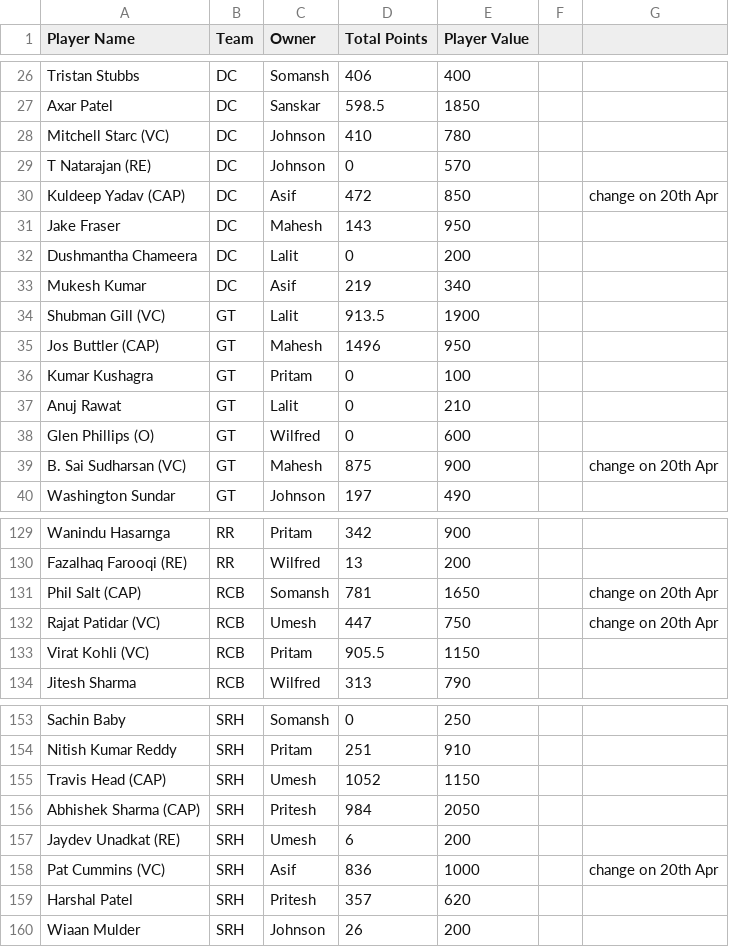
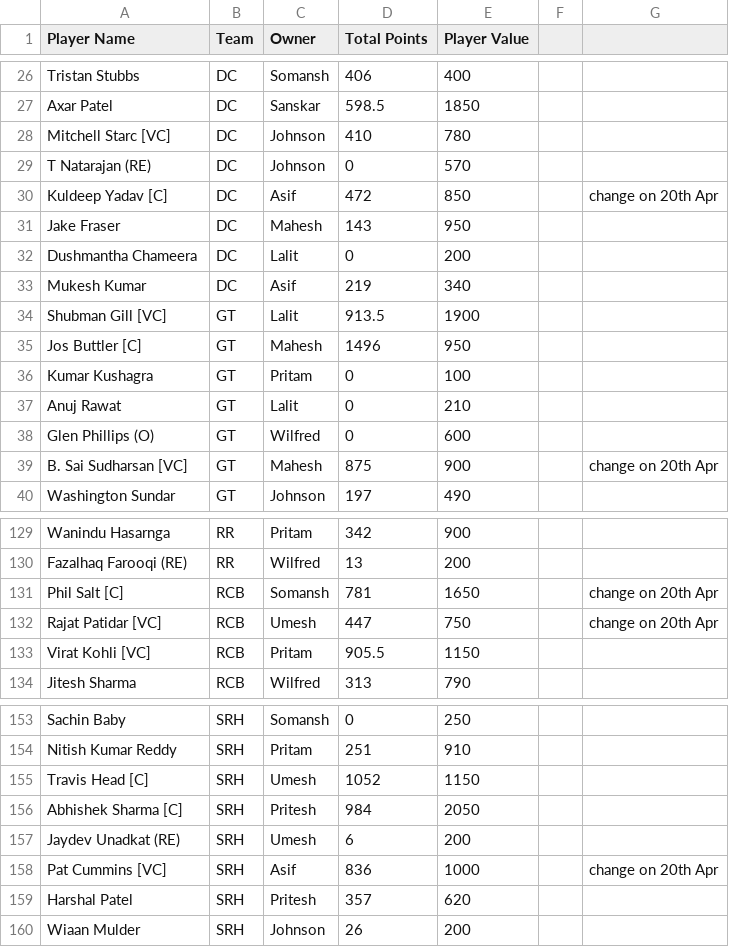
Before and after one commit to AsifCodeBank123/ipl-fantasy-dashboard, a CSV file: points.csv, drawn as a sheet; only a part is shown, gaps mark what is left out; the diff covers the shown part only.

```diff
--- a/points.csv
+++ b/points.csv
@@ -27,5 +27,5 @@ Tristan Stubbs,DC,Somansh,406,400,,
 Axar Patel,DC,Sanskar,598.5,1850,,
-Mitchell Starc (VC),DC,Johnson,410,780,,
+Mitchell Starc [VC],DC,Johnson,410,780,,
 T Natarajan (RE),DC,Johnson,0,570,,
-Kuldeep Yadav (CAP),DC,Asif,472,850,,change on 20th Apr
+Kuldeep Yadav [C],DC,Asif,472,850,,change on 20th Apr
 Jake Fraser,DC,Mahesh,143,950,,
@@ -33,4 +33,4 @@ Dushmantha Chameera,DC,Lalit,0,200,,
 Mukesh Kumar,DC,Asif,219,340,,
-Shubman Gill (VC),GT,Lalit,913.5,1900,,
-Jos Buttler (CAP),GT,Mahesh,1496,950,,
+Shubman Gill [VC],GT,Lalit,913.5,1900,,
+Jos Buttler [C],GT,Mahesh,1496,950,,
 Kumar Kushagra,GT,Pritam,0,100,,
@@ -38,3 +38,3 @@ Anuj Rawat,GT,Lalit,0,210,,
 Glen Phillips (O),GT,Wilfred,0,600,,
-B. Sai Sudharsan (VC),GT,Mahesh,875,900,,change on 20th Apr
+B. Sai Sudharsan [VC],GT,Mahesh,875,900,,change on 20th Apr
 Washington Sundar,GT,Johnson,197,490,,
@@ -130,5 +130,5 @@ Wanindu Hasarnga,RR,Pritam,342,900,,
 Fazalhaq Farooqi (RE),RR,Wilfred,13,200,,
-Phil Salt (CAP),RCB,Somansh,781,1650,,change on 20th Apr
-Rajat Patidar (VC),RCB,Umesh,447,750,,change on 20th Apr
-Virat Kohli (VC),RCB,Pritam,905.5,1150,,
+Phil Salt [C],RCB,Somansh,781,1650,,change on 20th Apr
+Rajat Patidar [VC],RCB,Umesh,447,750,,change on 20th Apr
+Virat Kohli [VC],RCB,Pritam,905.5,1150,,
 Jitesh Sharma,RCB,Wilfred,313,790,,
@@ -154,6 +154,6 @@ Sachin Baby,SRH,Somansh,0,250,,
 Nitish Kumar Reddy,SRH,Pritam,251,910,,
-Travis Head (CAP),SRH,Umesh,1052,1150,,
-Abhishek Sharma (CAP),SRH,Pritesh,984,2050,,
+Travis Head [C],SRH,Umesh,1052,1150,,
+Abhishek Sharma [C],SRH,Pritesh,984,2050,,
 Jaydev Unadkat (RE),SRH,Umesh,6,200,,
-Pat Cummins (VC),SRH,Asif,836,1000,,change on 20th Apr
+Pat Cummins [VC],SRH,Asif,836,1000,,change on 20th Apr
 Harshal Patel,SRH,Pritesh,357,620,,
```
Also changed, not shown: 9 edited cells elsewhere in this file, 1 other file.
